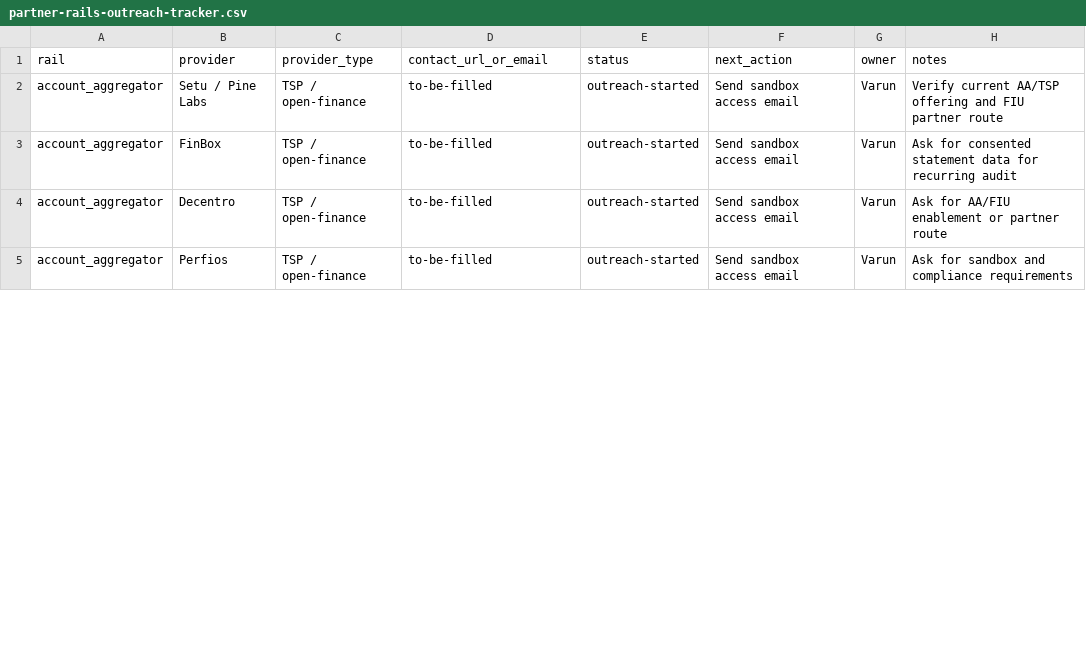
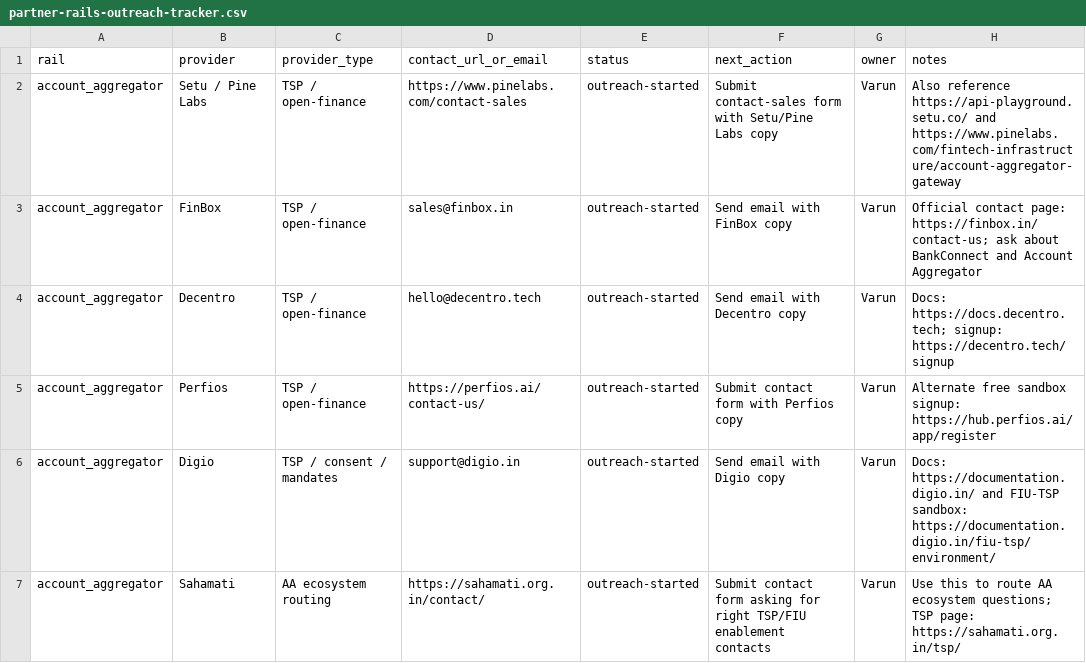
Before and after one commit to varunteja0/Vognary, a CSV file: docs/partner-rails-outreach-tracker.csv, drawn as a sheet; only a part is shown; the diff covers the shown part only.

Commit message:
Add partner rails send queue

```diff
--- a/docs/partner-rails-outreach-tracker.csv
+++ b/docs/partner-rails-outreach-tracker.csv
@@ -1,5 +1,7 @@
 rail,provider,provider_type,contact_url_or_email,status,next_action,owner,notes
-account_aggregator,Setu / Pine Labs,TSP / open-finance,to-be-filled,outreach-started,Send sandbox access email,Varun,Verify current AA/TSP offering and FIU partner route
-account_aggregator,FinBox,TSP / open-finance,to-be-filled,outreach-started,Send sandbox access email,Varun,Ask for consented statement data for recurring audit
-account_aggregator,Decentro,TSP / open-finance,to-be-filled,outreach-started,Send sandbox access email,Varun,Ask for AA/FIU enablement or partner route
-account_aggregator,Perfios,TSP / open-finance,to-be-filled,outreach-started,Send sandbox access email,Varun,Ask for sandbox and compliance requirements
+account_aggregator,Setu / Pine Labs,TSP / open-finance,https://www.pinelabs.com/contact-sales,outreach-started,Submit contact-sales form with Setu/Pine Labs copy,Varun,"Also reference https://api-playground.setu.co/ and https://www.pinelabs.com/fintech-infrastructure/account-aggregator-gateway"
+account_aggregator,FinBox,TSP / open-finance,sales@finbox.in,outreach-started,Send email with FinBox copy,Varun,"Official contact page: https://finbox.in/contact-us; ask about BankConnect and Account Aggregator"
+account_aggregator,Decentro,TSP / open-finance,hello@decentro.tech,outreach-started,Send email with Decentro copy,Varun,"Docs: https://docs.decentro.tech; signup: https://decentro.tech/signup"
+account_aggregator,Perfios,TSP / open-finance,https://perfios.ai/contact-us/,outreach-started,Submit contact form with Perfios copy,Varun,"Alternate free sandbox signup: https://hub.perfios.ai/app/register"
+account_aggregator,Digio,TSP / consent / mandates,support@digio.in,outreach-started,Send email with Digio copy,Varun,"Docs: https://documentation.digio.in/ and FIU-TSP sandbox: https://documentation.digio.in/fiu-tsp/environment/"
+account_aggregator,Sahamati,AA ecosystem routing,https://sahamati.org.in/contact/,outreach-started,Submit contact form asking for right TSP/FIU enablement contacts,Varun,"Use this to route AA ecosystem questions; TSP page: https://sahamati.org.in/tsp/"
```
Also changed, not shown: 24 edited cells elsewhere in this file, 1 other file.
